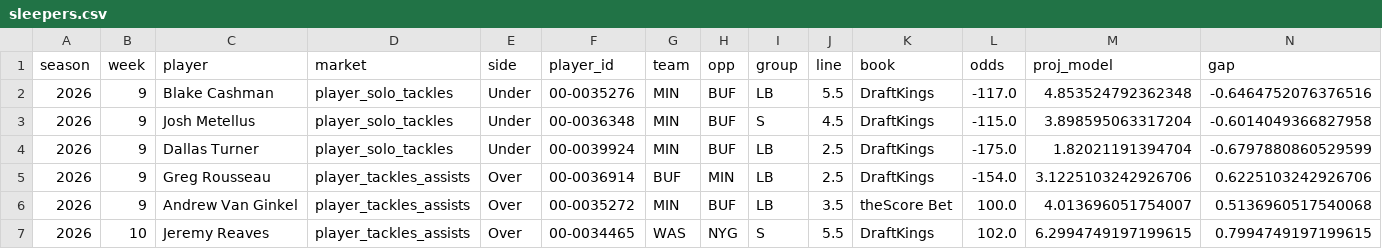
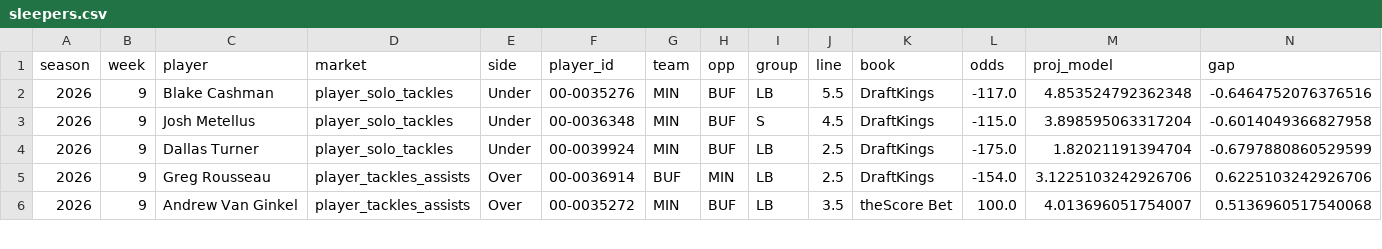
Before and after one commit to EvanDAmours/ArvellsStinkySlammerModel, a CSV file: data/sleepers.csv, drawn as a sheet; only a part is shown; rows hold the shown columns only; the diff covers the shown part only; the diff names each change by its address in the sheet, - before the commit and + after, or states it on an @@ line.

```diff
--- a/data/sleepers.csv
+++ b/data/sleepers.csv
-row 7: 2026 | 10 | Jeremy Reaves | player_tackles_assists | Over | 00-0034465 | WAS | NYG | S | 5.5 | DraftKings | 102.0 | 6.2994749197199615 | 0.7994749197199615
```
Also changed, not shown: 1 edited cell elsewhere in this file, data/picks.csv, 8 other files.
